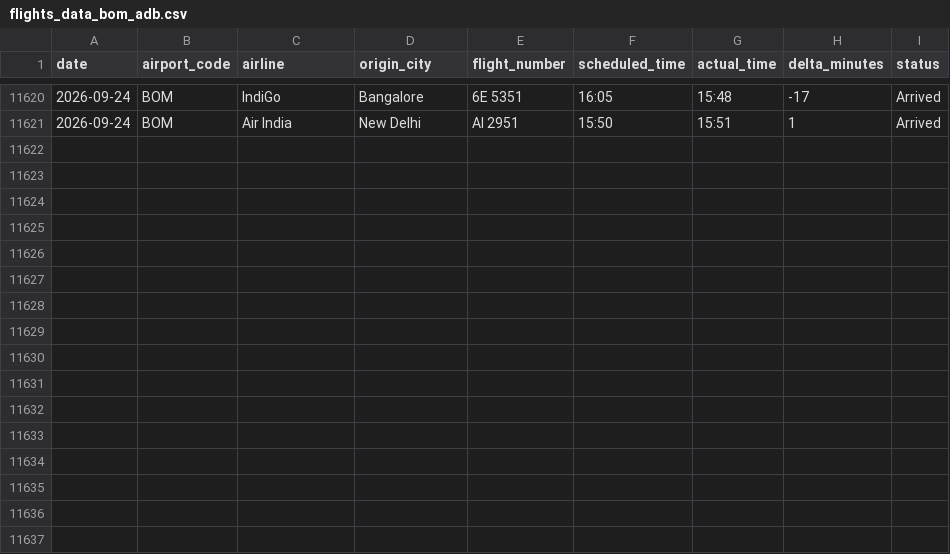
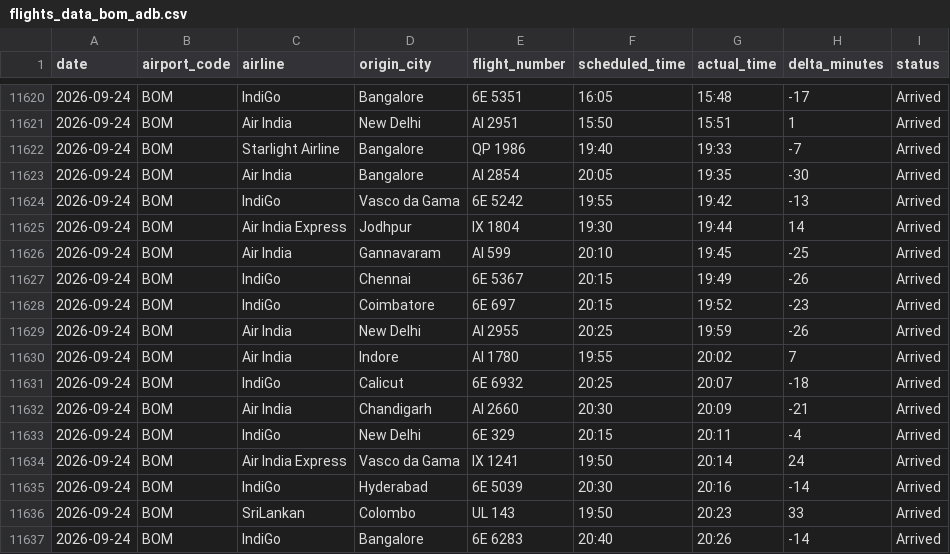
Before and after one commit to Ragadeepsai/Airport_Congestions_Analysis, a CSV file: data/flights_data_bom_adb.csv, drawn as a sheet; only a part is shown, gaps mark what is left out; the diff names each change by its address in the sheet, - before the commit and + after, or states it on an @@ line.

```diff
--- a/data/flights_data_bom_adb.csv
+++ b/data/flights_data_bom_adb.csv
+row 11622: 2026-09-24 | BOM | Starlight Airline | Bangalore | QP 1986 | 19:40 | 19:33 | -7 | Arrived
+row 11623: 2026-09-24 | BOM | Air India | Bangalore | AI 2854 | 20:05 | 19:35 | -30 | Arrived
+row 11624: 2026-09-24 | BOM | IndiGo | Vasco da Gama | 6E 5242 | 19:55 | 19:42 | -13 | Arrived
+row 11625: 2026-09-24 | BOM | Air India Express | Jodhpur | IX 1804 | 19:30 | 19:44 | 14 | Arrived
+row 11626: 2026-09-24 | BOM | Air India | Gannavaram | AI 599 | 20:10 | 19:45 | -25 | Arrived
+row 11627: 2026-09-24 | BOM | IndiGo | Chennai | 6E 5367 | 20:15 | 19:49 | -26 | Arrived
+row 11628: 2026-09-24 | BOM | IndiGo | Coimbatore | 6E 697 | 20:15 | 19:52 | -23 | Arrived
+row 11629: 2026-09-24 | BOM | Air India | New Delhi | AI 2955 | 20:25 | 19:59 | -26 | Arrived
+row 11630: 2026-09-24 | BOM | Air India | Indore | AI 1780 | 19:55 | 20:02 | 7 | Arrived
+row 11631: 2026-09-24 | BOM | IndiGo | Calicut | 6E 6932 | 20:25 | 20:07 | -18 | Arrived
+row 11632: 2026-09-24 | BOM | Air India | Chandigarh | AI 2660 | 20:30 | 20:09 | -21 | Arrived
+row 11633: 2026-09-24 | BOM | IndiGo | New Delhi | 6E 329 | 20:15 | 20:11 | -4 | Arrived
+row 11634: 2026-09-24 | BOM | Air India Express | Vasco da Gama | IX 1241 | 19:50 | 20:14 | 24 | Arrived
+row 11635: 2026-09-24 | BOM | IndiGo | Hyderabad | 6E 5039 | 20:30 | 20:16 | -14 | Arrived
+row 11636: 2026-09-24 | BOM | SriLankan | Colombo | UL 143 | 19:50 | 20:23 | 33 | Arrived
+row 11637: 2026-09-24 | BOM | IndiGo | Bangalore | 6E 6283 | 20:40 | 20:26 | -14 | Arrived
```
